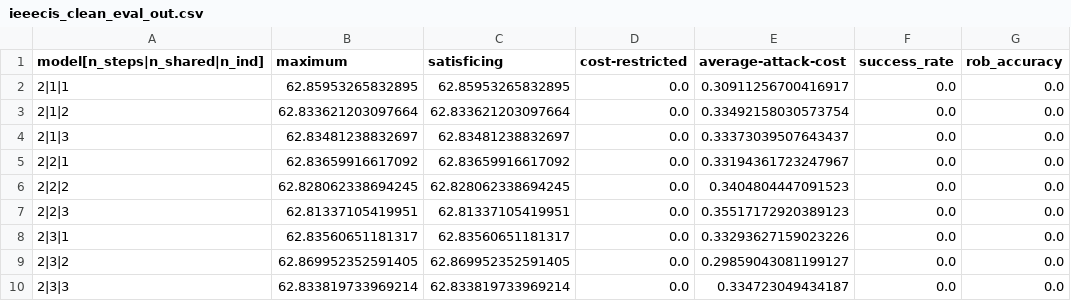
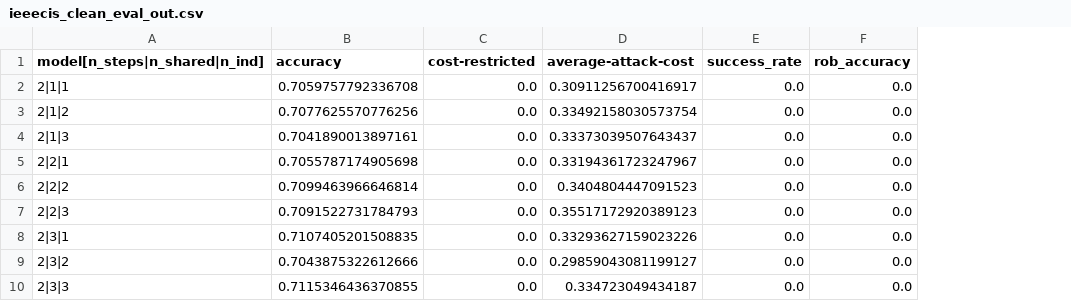
Before and after one commit to Mouniraki/tabnet_semesterproject, a CSV file: ieeecis_clean_eval_out.csv, drawn as a sheet; only a part is shown; removed rows and columns are numbered as before the commit, all else as after; the diff names each change by its address in the sheet, - before the commit and + after, or states it on an @@ line.

Commit message:
Add new output files containing accuracy of each model

```diff
--- a/ieeecis_clean_eval_out.csv
+++ b/ieeecis_clean_eval_out.csv
-column B (maximum), rows 2-10: 62.85953265832895 | 62.833621203097664 | 62.83481238832697 | 62.83659916617092 | 62.828062338694245 | 62.81337105419951 | 62.83560651181317 | 62.869952352591405 | 62.833819733969214
-column C (satisficing), rows 2-10: 62.85953265832895 | 62.833621203097664 | 62.83481238832697 | 62.83659916617092 | 62.828062338694245 | 62.81337105419951 | 62.83560651181317 | 62.869952352591405 | 62.833819733969214
+column B (accuracy), rows 2-10: 0.7059757792336708 | 0.7077625570776256 | 0.7041890013897161 | 0.7055787174905698 | 0.7099463966646814 | 0.7091522731784793 | 0.7107405201508835 | 0.7043875322612666 | 0.7115346436370855
```
Also changed, not shown: 1 other file.
